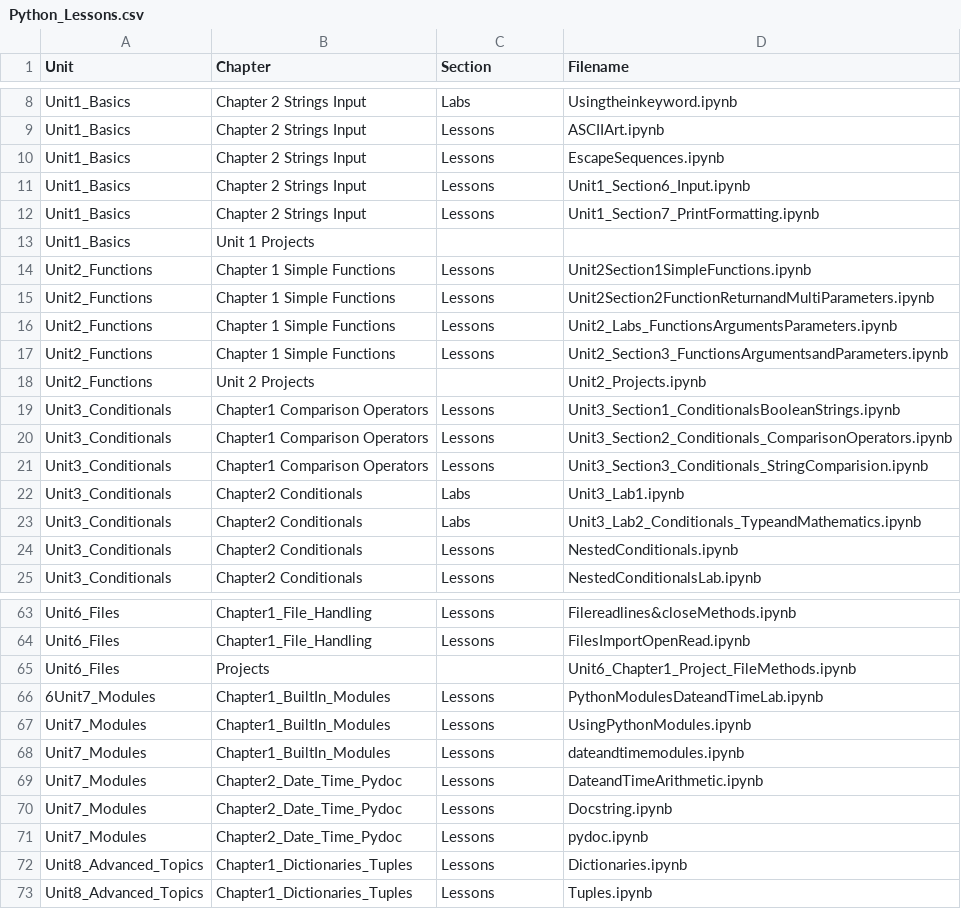
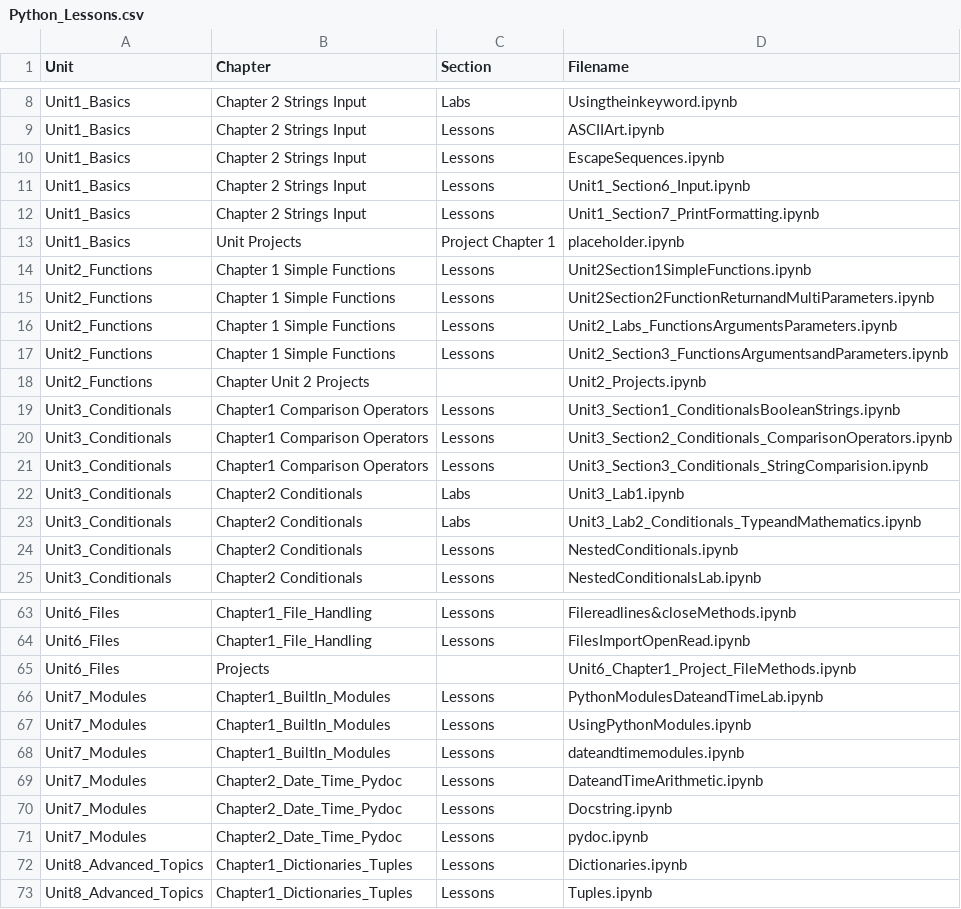
Before and after one commit to kegraves234/HTML-Projects, a CSV file: uploads/Python/pythoncsv/Python_Lessons.csv, drawn as a sheet; only a part is shown, gaps mark what is left out.

```diff
--- a/uploads/Python/pythoncsv/Python_Lessons.csv
+++ b/uploads/Python/pythoncsv/Python_Lessons.csv
@@ -12,3 +12,3 @@ Unit1_Basics,Chapter 2 Strings Input,Lessons,Unit1_Section6_Input.ipynb
 Unit1_Basics,Chapter 2 Strings Input,Lessons,Unit1_Section7_PrintFormatting.ipynb
-Unit1_Basics,Unit 1 Projects,,
+Unit1_Basics, Unit Projects,Project Chapter 1,placeholder.ipynb
 Unit2_Functions,Chapter 1 Simple Functions,Lessons,Unit2Section1SimpleFunctions.ipynb
@@ -17,3 +17,3 @@ Unit2_Functions,Chapter 1 Simple Functions,Lessons,Unit2_Labs_FunctionsArguments
 Unit2_Functions,Chapter 1 Simple Functions,Lessons,Unit2_Section3_FunctionsArgumentsandParameters.ipynb
-Unit2_Functions,Unit 2 Projects,,Unit2_Projects.ipynb
+Unit2_Functions,Chapter Unit 2 Projects,,Unit2_Projects.ipynb
 Unit3_Conditionals,Chapter1 Comparison Operators,Lessons,Unit3_Section1_ConditionalsBooleanStrings.ipynb
@@ -65,3 +65,3 @@ Unit6_Files,Chapter1_File_Handling,Lessons,FilesImportOpenRead.ipynb
 Unit6_Files,Projects,,Unit6_Chapter1_Project_FileMethods.ipynb
-6Unit7_Modules,Chapter1_BuiltIn_Modules,Lessons,PythonModulesDateandTimeLab.ipynb
+Unit7_Modules,Chapter1_BuiltIn_Modules,Lessons,PythonModulesDateandTimeLab.ipynb
 Unit7_Modules,Chapter1_BuiltIn_Modules,Lessons,UsingPythonModules.ipynb
```
Also changed, not shown: uploads/CSD/CSD_Lessons.csv, 14 other files.
